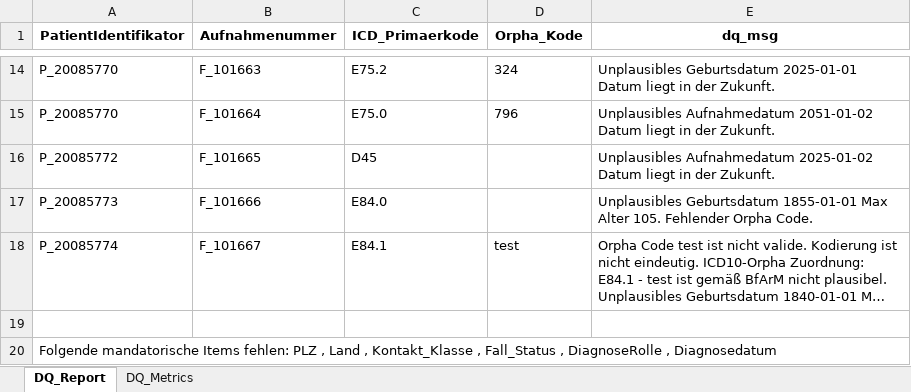
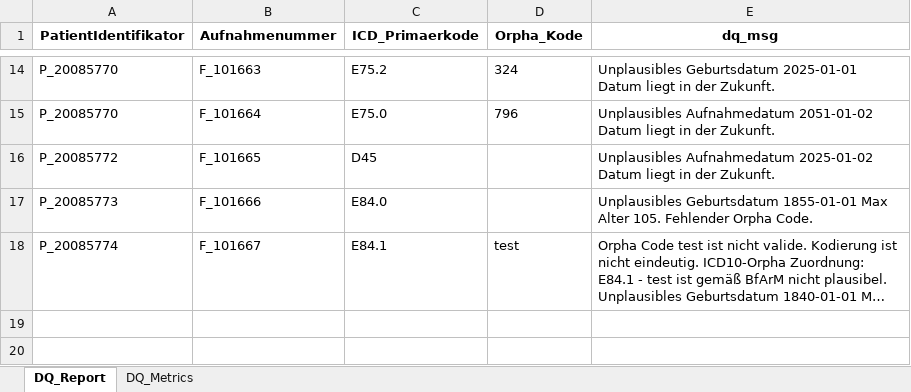
Before and after one commit to medizininformatik-initiative/cord-dq-checker, an Excel workbook: Local/Data/Export/DQ-Report_dqTestData_2020.xlsx, sheet DQ_Report, drawn as a sheet; only a part is shown, gaps mark what is left out; long unchanged cells end in …; values as stored, in another font and other column widths than the file's, no borders; the diff names each change by its address in the sheet, - before the commit and + after, or states it on an @@ line.

Commit message:
update test data and reports

```diff
--- a/Local/Data/Export/DQ-Report_dqTestData_2020.xlsx (sheet DQ_Report)
+++ b/Local/Data/Export/DQ-Report_dqTestData_2020.xlsx (sheet DQ_Report)
-row 19: (empty)
-row 20: Folgende mandatorische Items fehlen: PLZ , Land , Kontakt_Klasse , Fall_Status , DiagnoseRolle , Diagnosedatum
```
Also changed, not shown: sheet DQ_Metrics, 2 other files.
